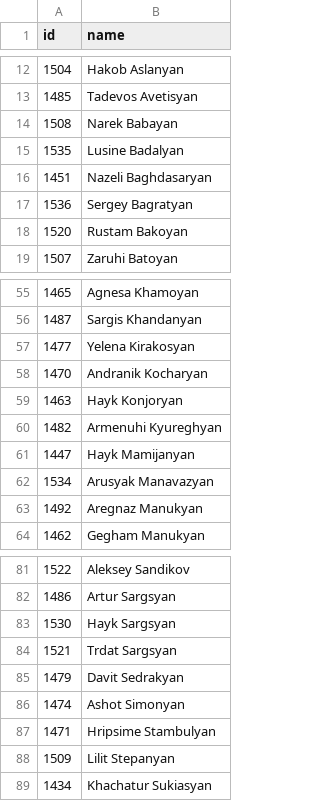
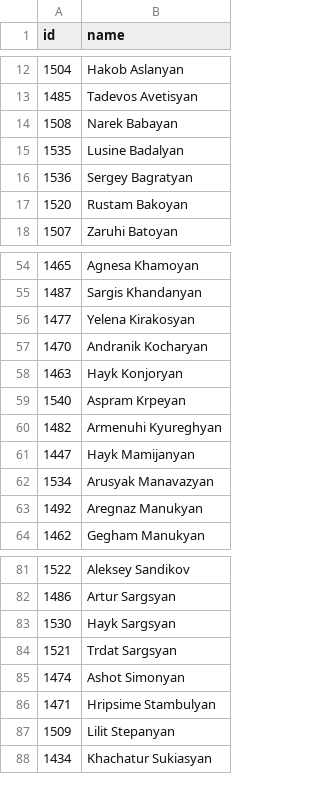
Before and after one commit to every-politician-scrapers/armenia-national-assembly, a CSV file: data/official.csv, drawn as a sheet; only a part is shown, gaps mark what is left out.

```diff
--- a/data/official.csv
+++ b/data/official.csv
@@ -15,3 +15,2 @@ id,name
 1535,Lusine Badalyan
-1451,Nazeli Baghdasaryan
 1536,Sergey Bagratyan
@@ -59,2 +58,3 @@ id,name
 1463,Hayk Konjoryan
+1540,Aspram Krpeyan
 1482,Armenuhi Kyureghyan
@@ -84,3 +84,2 @@ id,name
 1521,Trdat Sargsyan
-1479,Davit Sedrakyan
 1474,Ashot Simonyan
```
Also changed, not shown: 1 other file.
